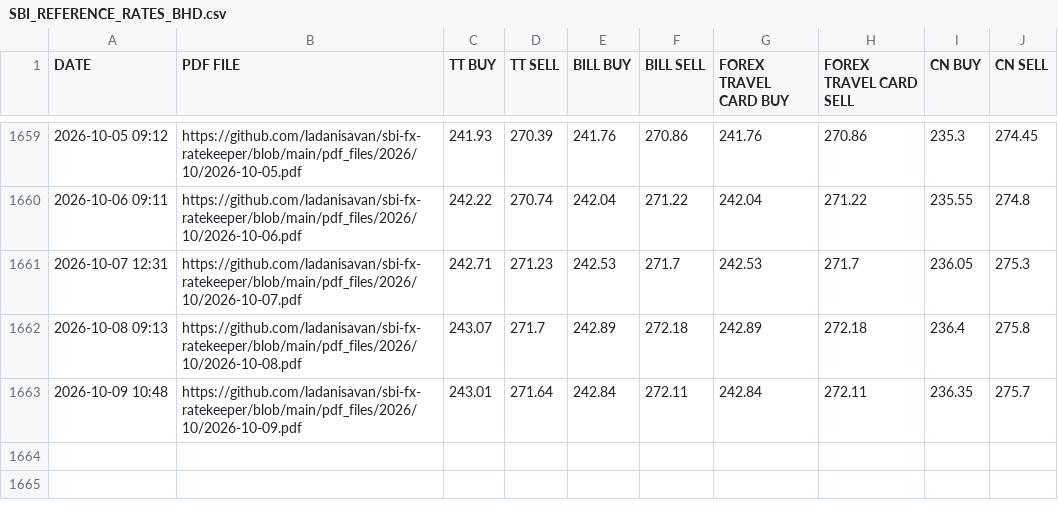
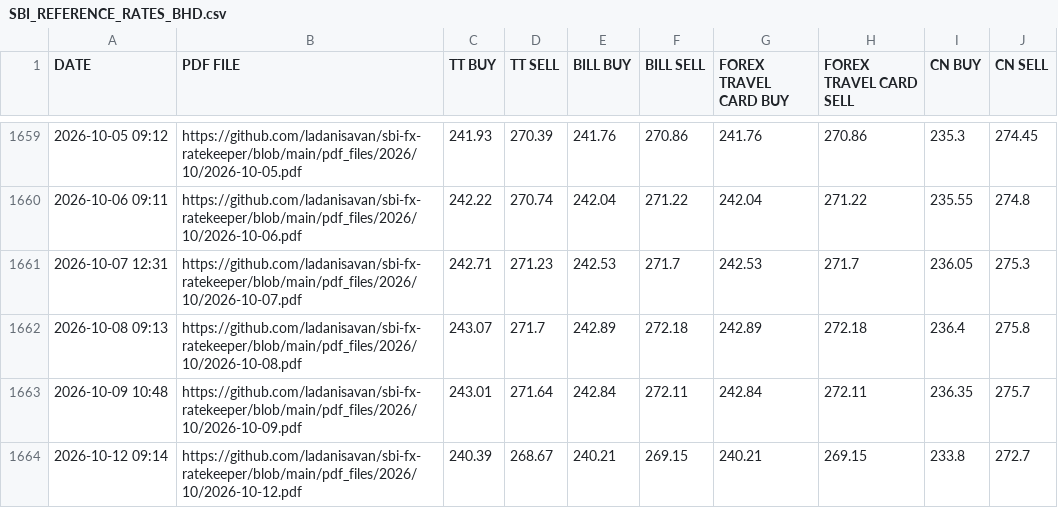
Before and after one commit to ladanisavan/sbi-fx-ratekeeper, a CSV file: csv_files/SBI_REFERENCE_RATES_BHD.csv, drawn as a sheet; only a part is shown, gaps mark what is left out; the diff names each change by its address in the sheet, - before the commit and + after, or states it on an @@ line.

```diff
--- a/csv_files/SBI_REFERENCE_RATES_BHD.csv
+++ b/csv_files/SBI_REFERENCE_RATES_BHD.csv
+row 1664: 2026-10-12 09:14 | https://github.com/ladanisavan/sbi-fx-ratekeeper/blob/main/pdf_files/2026/10/2026-10-12.pdf | 240.39 | 268.67 | 240.21 | 269.15 | 240.21 | 269.15 | 233.8 | 272.7
```
Also changed, not shown: csv_files/SBI_REFERENCE_RATES_CHF.csv, csv_files/SBI_REFERENCE_RATES_EUR.csv, 29 other files.
